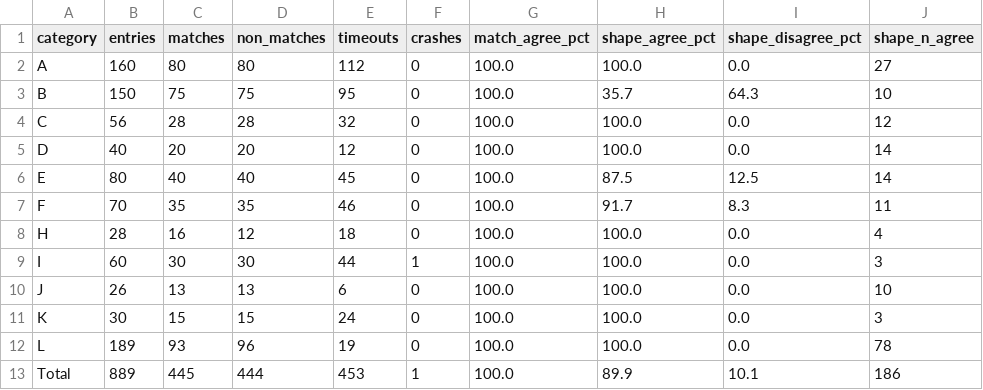
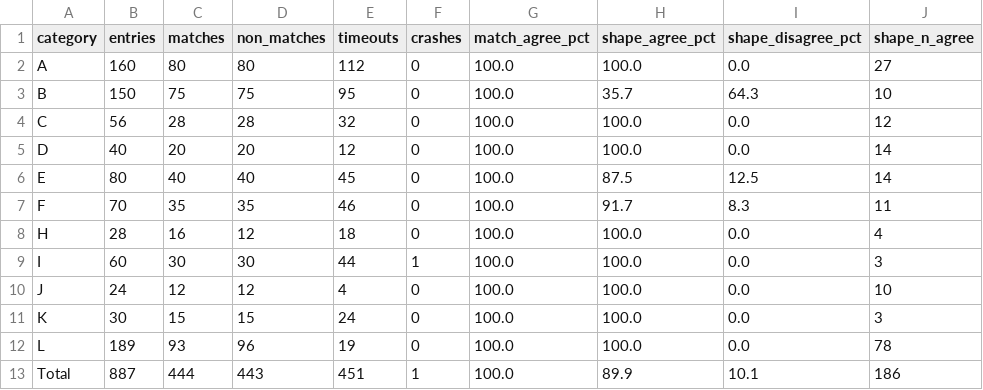
Before and after one commit to IlianK/smart-regex, a CSV file: reports/demos/parser_agreement_pathological.csv, drawn as a sheet; only a part is shown; the diff names each change by its address in the sheet, - before the commit and + after, or states it on an @@ line.

```diff
--- a/reports/demos/parser_agreement_pathological.csv
+++ b/reports/demos/parser_agreement_pathological.csv
-B10 (entries): 26
+B10 (entries): 24
-C10 (matches): 13
+C10 (matches): 12
-D10 (non_matches): 13
+D10 (non_matches): 12
-E10 (timeouts): 6
+E10 (timeouts): 4
-B13 (entries): 889
+B13 (entries): 887
-C13 (matches): 445
+C13 (matches): 444
-D13 (non_matches): 444
+D13 (non_matches): 443
-E13 (timeouts): 453
+E13 (timeouts): 451
```
Also changed, not shown: reports/demos/parser_agreement.csv, reports/demos/parser_agreement_samples.csv, 6 other files.
